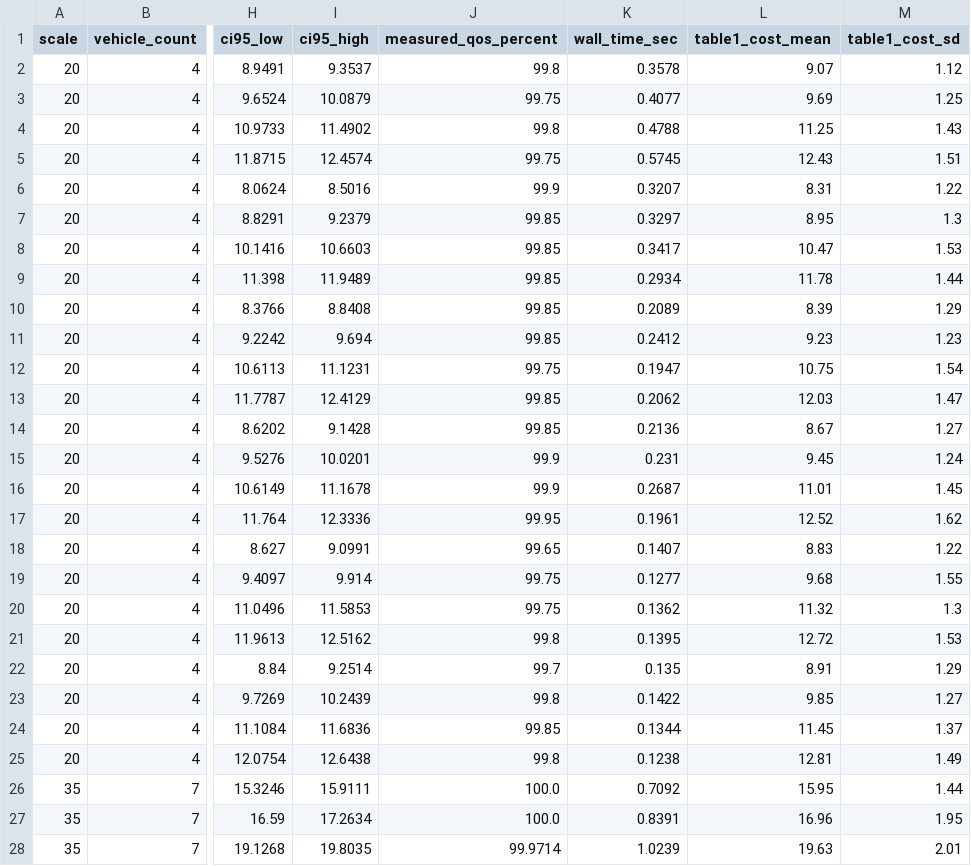
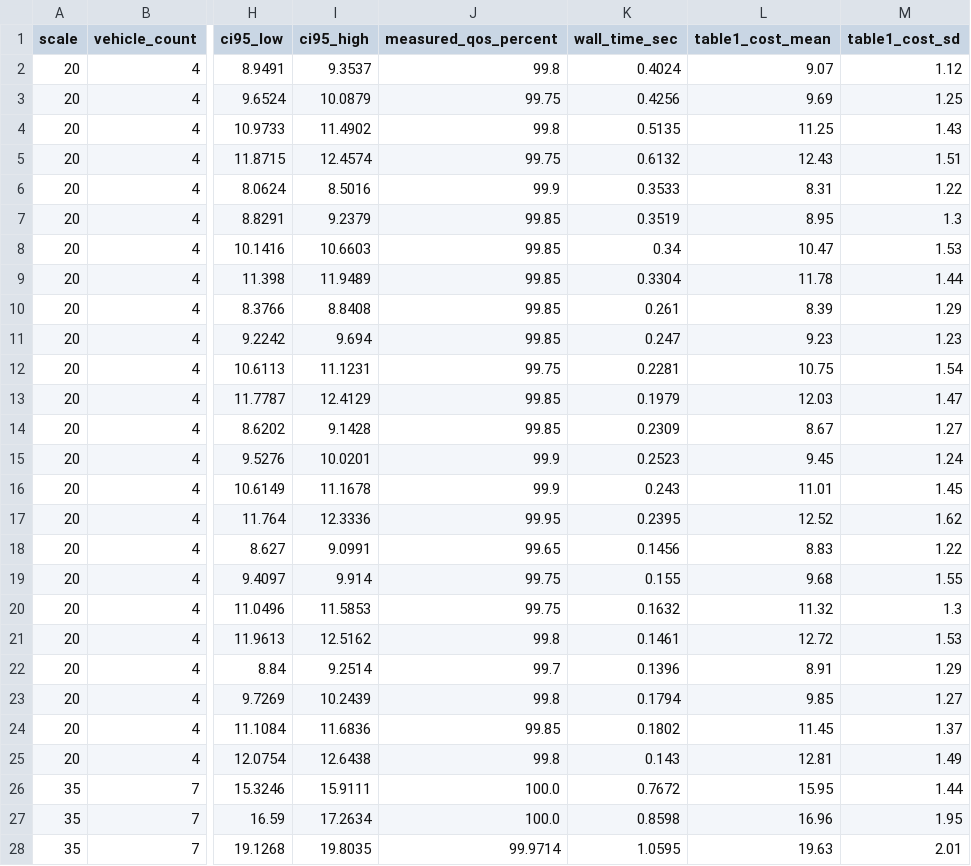
Before and after one commit to ftwangyang/DCVRP, a CSV file: results/table1_results.csv, drawn as a sheet; only a part is shown, gaps mark what is left out; the diff covers the shown part only; the diff names each change by its address in the sheet, - before the commit and + after, or states it on an @@ line.

```diff
--- a/results/table1_results.csv
+++ b/results/table1_results.csv
-K2 (wall_time_sec): 0.3578
+K2 (wall_time_sec): 0.4024
-K3 (wall_time_sec): 0.4077
+K3 (wall_time_sec): 0.4256
-K4 (wall_time_sec): 0.4788
+K4 (wall_time_sec): 0.5135
-K5 (wall_time_sec): 0.5745
+K5 (wall_time_sec): 0.6132
-K6 (wall_time_sec): 0.3207
+K6 (wall_time_sec): 0.3533
-K7 (wall_time_sec): 0.3297
+K7 (wall_time_sec): 0.3519
-K8 (wall_time_sec): 0.3417
+K8 (wall_time_sec): 0.34
-K9 (wall_time_sec): 0.2934
+K9 (wall_time_sec): 0.3304
-K10 (wall_time_sec): 0.2089
+K10 (wall_time_sec): 0.261
-K11 (wall_time_sec): 0.2412
+K11 (wall_time_sec): 0.247
-K12 (wall_time_sec): 0.1947
+K12 (wall_time_sec): 0.2281
-K13 (wall_time_sec): 0.2062
+K13 (wall_time_sec): 0.1979
-K14 (wall_time_sec): 0.2136
+K14 (wall_time_sec): 0.2309
-K15 (wall_time_sec): 0.231
+K15 (wall_time_sec): 0.2523
-K16 (wall_time_sec): 0.2687
+K16 (wall_time_sec): 0.243
-K17 (wall_time_sec): 0.1961
+K17 (wall_time_sec): 0.2395
-K18 (wall_time_sec): 0.1407
+K18 (wall_time_sec): 0.1456
-K19 (wall_time_sec): 0.1277
+K19 (wall_time_sec): 0.155
-K20 (wall_time_sec): 0.1362
+K20 (wall_time_sec): 0.1632
-K21 (wall_time_sec): 0.1395
+K21 (wall_time_sec): 0.1461
-K22 (wall_time_sec): 0.135
+K22 (wall_time_sec): 0.1396
-K23 (wall_time_sec): 0.1422
+K23 (wall_time_sec): 0.1794
-K24 (wall_time_sec): 0.1344
+K24 (wall_time_sec): 0.1802
-K25 (wall_time_sec): 0.1238
+K25 (wall_time_sec): 0.143
-K26 (wall_time_sec): 0.7092
+K26 (wall_time_sec): 0.7672
-K27 (wall_time_sec): 0.8391
+K27 (wall_time_sec): 0.8598
-K28 (wall_time_sec): 1.0239
+K28 (wall_time_sec): 1.0595
```
Also changed, not shown: 68 edited cells elsewhere in this file, 3 other files.
